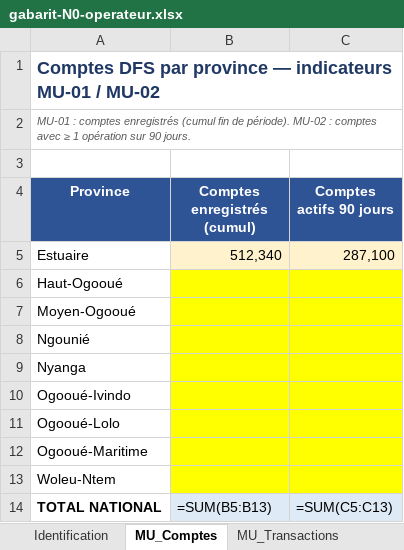
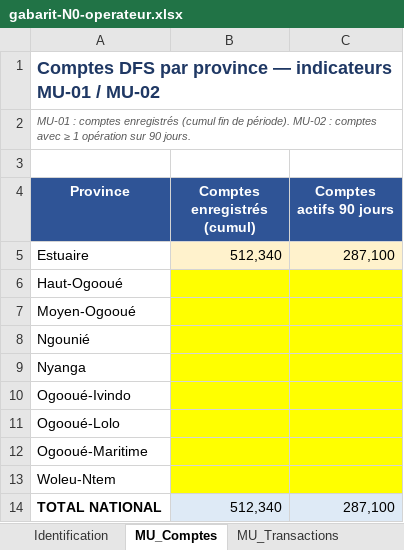
Before and after one commit to starlyrols/hubfip, an Excel workbook: docs/gabarits/gabarit-N0-operateur.xlsx, sheet MU_Comptes, drawn as a sheet; values as stored, in another font and other column widths than the file's, no borders; formulas without a stored value are shown as written; the diff names each change by its address in the sheet, - before the commit and + after, or states it on an @@ line.

```diff
--- a/docs/gabarits/gabarit-N0-operateur.xlsx (sheet MU_Comptes)
+++ b/docs/gabarits/gabarit-N0-operateur.xlsx (sheet MU_Comptes)
-B14 (Comptes enregistrés (cumul)): =SUM(B5:B13)
+B14 (Comptes enregistrés (cumul)): 512,340
-C14 (Comptes actifs 90 jours): =SUM(C5:C13)
+C14 (Comptes actifs 90 jours): 287,100
```
Also changed, not shown: sheet Contrôles, sheet QS_Qualite, sheet RC_Reclamations, sheet MU_Transactions, sheet RD_Distribution, sheet CT_Tarifs, docs/gabarits/gabarit-N0-poste.xlsx, docs/gabarits/gabarit-N0-registre-psp.xlsx, 14 other files.
